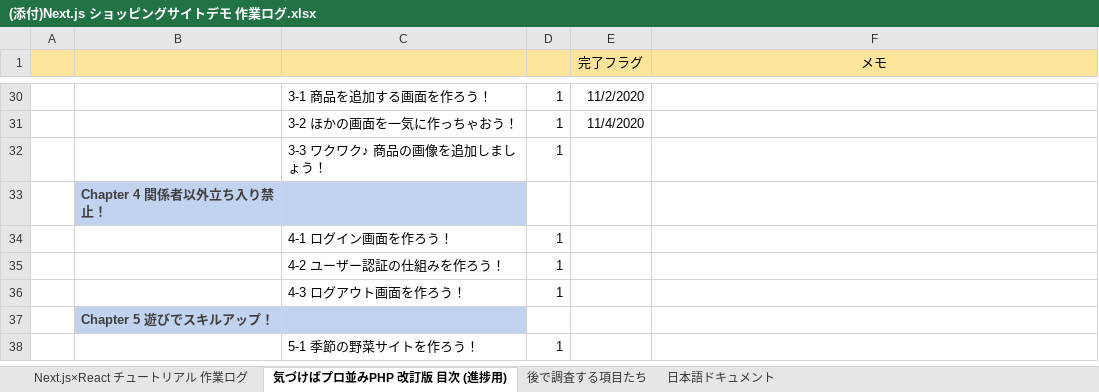
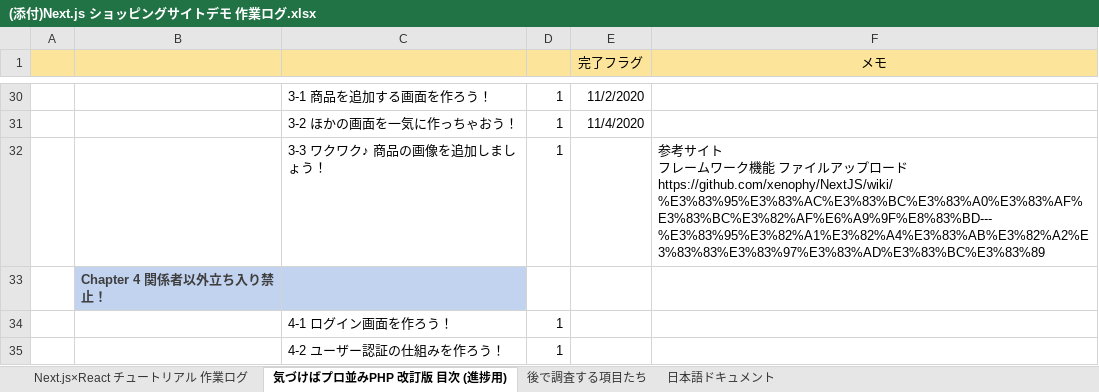
Before and after one commit to cluck-mur/nextjs-study04, an Excel workbook: ドキュメント/(添付)Next.js ショッピングサイトデモ 作業ログ.xlsx, sheet 気づけばプロ並みPHP 改訂版 目次 (進捗用), drawn as a sheet; only a part is shown, gaps mark what is left out; the shorter side is filled out with more unchanged rows; values as stored, in another font and other column widths than the file's, no borders; ↵ is a line break in a cell; the diff names each change by its address in the sheet, - before the commit and + after, or states it on an @@ line.

Commit message:
ファイルアップロードを調査途中

```diff
--- a/ドキュメント/(添付)Next.js ショッピングサイトデモ 作業ログ.xlsx (sheet 気づけばプロ並みPHP 改訂版 目次 (進捗用))
+++ b/ドキュメント/(添付)Next.js ショッピングサイトデモ 作業ログ.xlsx (sheet 気づけばプロ並みPHP 改訂版 目次 (進捗用))
-F32 (メモ): (empty)
+F32 (メモ): 参考サイト ↵ フレームワーク機能 ファイルアップロード ↵ https://github.com/xenophy/NextJS/wiki/%E3%83%95%E3%83%AC%E3%83%BC%E3%83%A0%E3%83%AF%E3%83%BC%E3%82%AF%E6%A9%9F%E8%83%BD---%E3%83%95%E3%82%A1%E3%82%A4%E3%83%AB%E3%82%A2%E3%83%83%E3%83%97%E3%83%AD%E3%83%BC%E3%83%89
```
Also changed, not shown: 5 other files.
